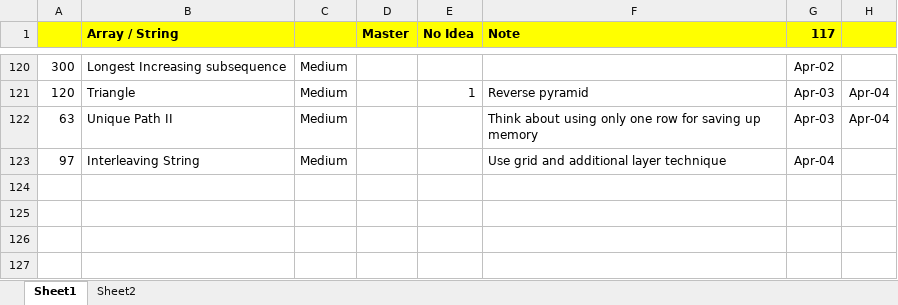
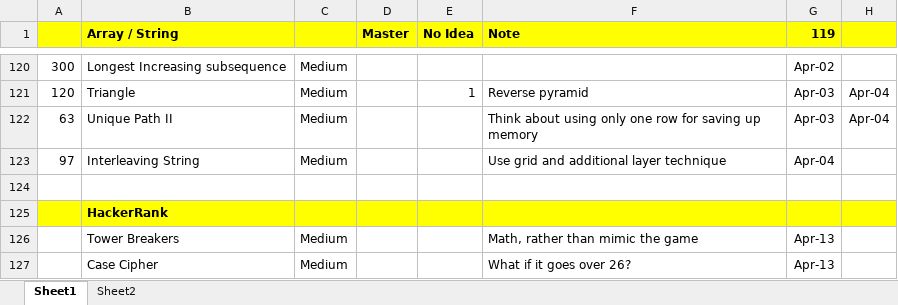
Before and after one commit to jhoonhan/leetCode, an Excel workbook: notes.xlsx, sheet Sheet1, drawn as a sheet; only a part is shown, gaps mark what is left out; values as stored, in another font and other column widths than the file's, no borders; conditional formats not drawn; the diff names each change by its address in the sheet, - before the commit and + after, or states it on an @@ line.

```diff
--- a/notes.xlsx (sheet Sheet1)
+++ b/notes.xlsx (sheet Sheet1)
-G1: 117
+G1: 119
+row 124: (empty)
+row 125:  | HackerRank
+row 126:  | Tower Breakers | Medium |  |  | Math, rather than mimic the game | Apr-13
+row 127:  | Case Cipher | Medium |  |  | What if it goes over 26? | Apr-13
```
Also changed, not shown: 4 other files.
